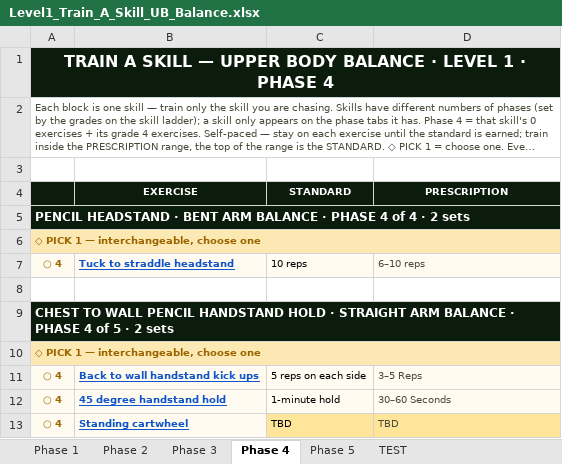
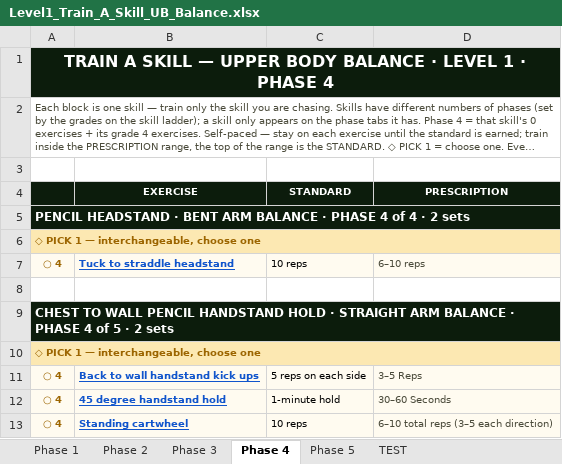
Before and after one commit to themovementgamecoach/Upper-body-Strength, an Excel workbook: Train_A_Skill/Level1_Train_A_Skill_UB_Balance.xlsx, sheet Phase 4, drawn as a sheet; long unchanged cells end in …; values as stored, in another font and other column widths than the file's, no borders; the diff names each change by its address in the sheet, - before the commit and + after, or states it on an @@ line.

```diff
--- a/Train_A_Skill/Level1_Train_A_Skill_UB_Balance.xlsx (sheet Phase 4)
+++ b/Train_A_Skill/Level1_Train_A_Skill_UB_Balance.xlsx (sheet Phase 4)
-C13 (STANDARD): TBD
+C13 (STANDARD): 10 reps
-C13:D13 fill: #FFE599
+C13:D13 fill: #FFFBF0
-D13 (PRESCRIPTION): TBD
+D13 (PRESCRIPTION): 6–10 total reps (3–5 each direction)
```
Also changed, not shown: sheet Phase 2.
